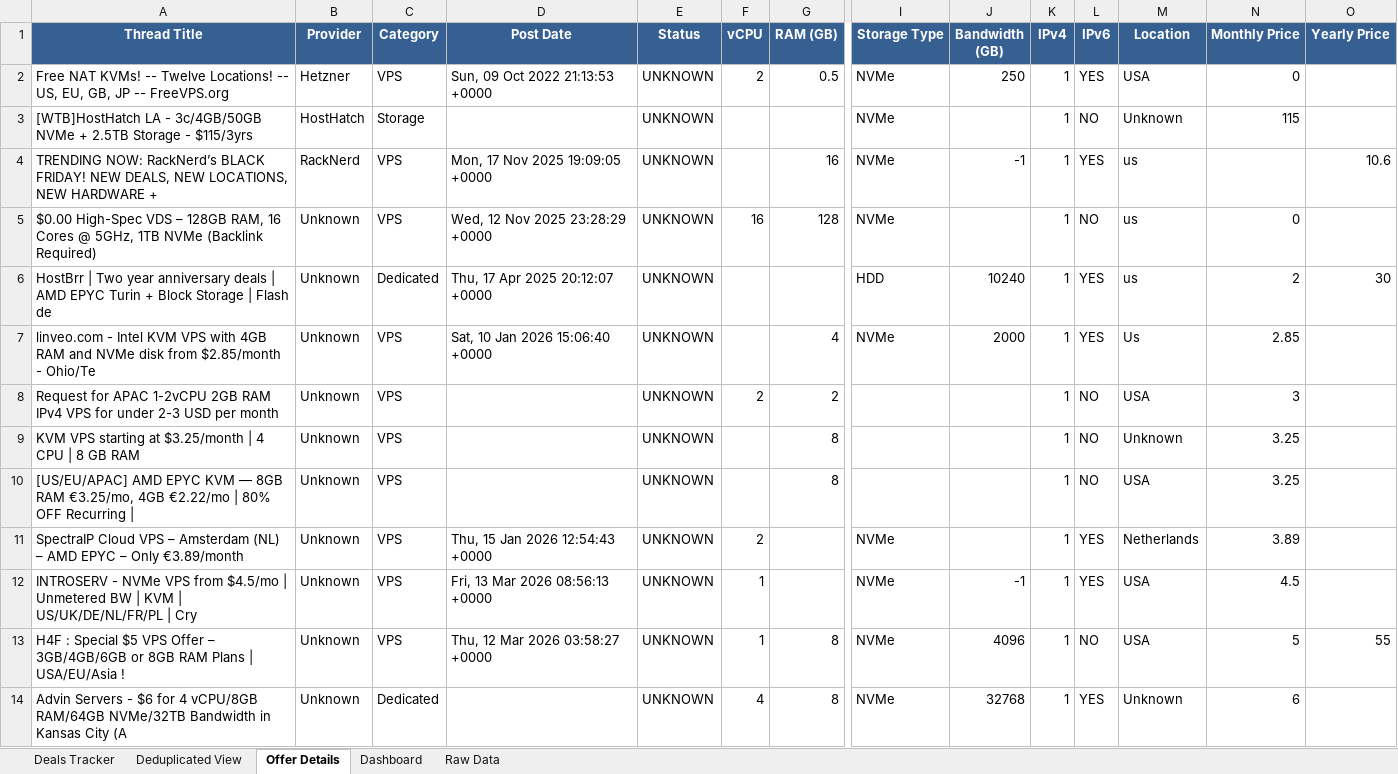
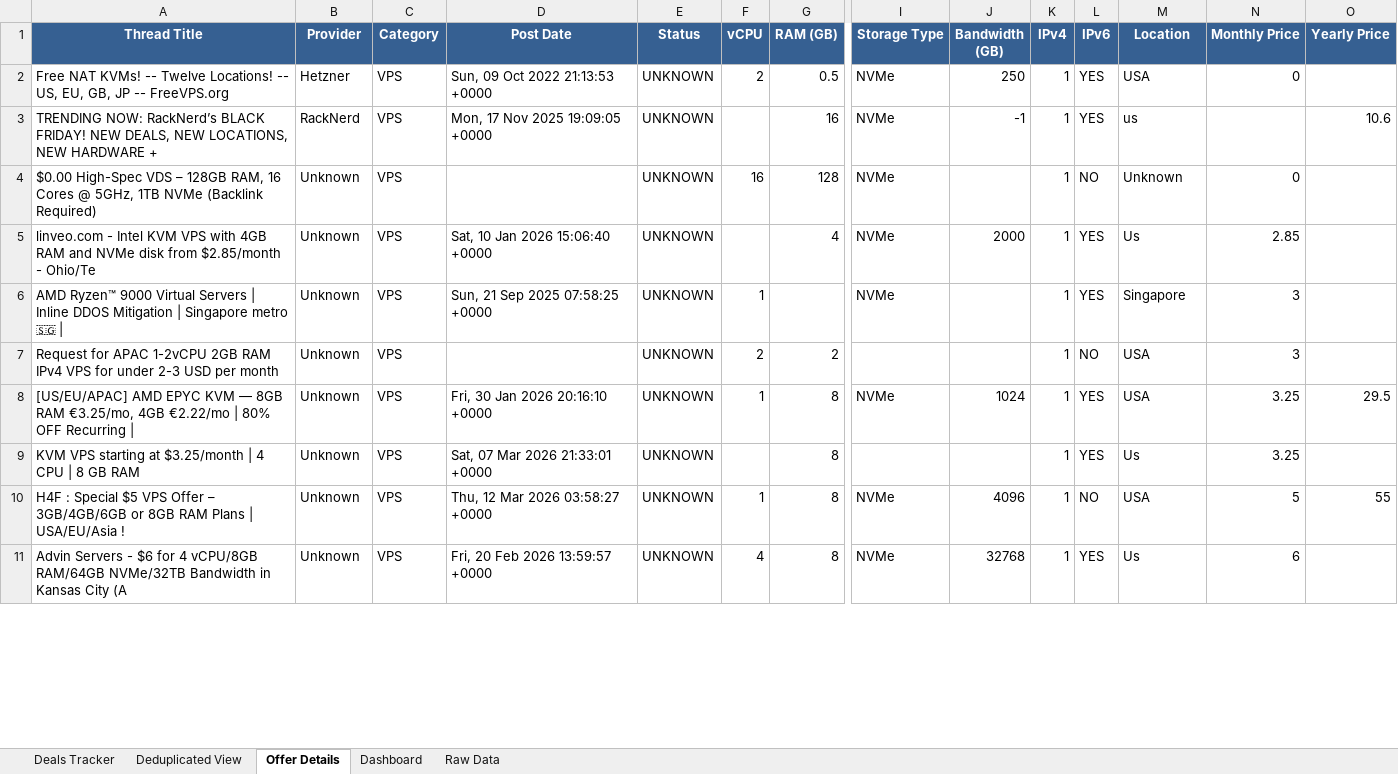
Before and after one commit to bojak83318/hosting-deals-tracker, an Excel workbook: output/Hosting-Deals-Tracker.xlsx, sheet Offer Details, drawn as a sheet; only a part is shown, gaps mark what is left out; values as stored, in another font and other column widths than the file's, no borders; removed rows and columns are numbered as before the commit, all else as after; rows hold the shown columns only; the diff covers the shown part only; the diff names each change by its address in the sheet, - before the commit and + after, or states it on an @@ line.

```diff
--- a/output/Hosting-Deals-Tracker.xlsx (sheet Offer Details)
+++ b/output/Hosting-Deals-Tracker.xlsx (sheet Offer Details)
-row 3: [WTB]HostHatch LA - 3c/4GB/50GB NVMe + 2.5TB Storage - $115/3yrs | HostHatch | Storage |  | UNKNOWN |  |  | NVMe |  | 1 | NO | Unknown | 115
-D4 (Post Date): Wed, 12 Nov 2025 23:28:29 +0000
+D4 (Post Date): (empty)
-M4 (Location): us
+M4 (Location): Unknown
-row 6: HostBrr | Two year anniversary deals | AMD EPYC Turin + Block Storage | Flash de | Unknown | Dedicated | Thu, 17 Apr 2025 20:12:07 +0000 | UNKNOWN |  |  | HDD | 10240 | 1 | YES | us | 2 | 30
+row 6: AMD Ryzen™ 9000 Virtual Servers | Inline DDOS Mitigation | Singapore metro 🇸🇬 | | Unknown | VPS | Sun, 21 Sep 2025 07:58:25 +0000 | UNKNOWN | 1 |  | NVMe |  | 1 | YES | Singapore | 3
+row 8: [US/EU/APAC] AMD EPYC KVM — 8GB RAM €3.25/mo, 4GB €2.22/mo | 80% OFF Recurring | | Unknown | VPS | Fri, 30 Jan 2026 20:16:10 +0000 | UNKNOWN | 1 | 8 | NVMe | 1024 | 1 | YES | USA | 3.25 | 29.5
-D9 (Post Date): (empty)
+D9 (Post Date): Sat, 07 Mar 2026 21:33:01 +0000
-L9 (IPv6): NO
+L9 (IPv6): YES
-M9 (Location): Unknown
+M9 (Location): Us
-row 10: [US/EU/APAC] AMD EPYC KVM — 8GB RAM €3.25/mo, 4GB €2.22/mo | 80% OFF Recurring | | Unknown | VPS |  | UNKNOWN |  | 8 |  |  | 1 | NO | USA | 3.25
-row 11: SpectraIP Cloud VPS – Amsterdam (NL) – AMD EPYC – Only €3.89/month | Unknown | VPS | Thu, 15 Jan 2026 12:54:43 +0000 | UNKNOWN | 2 |  | NVMe |  | 1 | YES | Netherlands | 3.89
-row 12: INTROSERV - NVMe VPS from $4.5/mo | Unmetered BW | KVM | US/UK/DE/NL/FR/PL | Cry | Unknown | VPS | Fri, 13 Mar 2026 08:56:13 +0000 | UNKNOWN | 1 |  | NVMe | -1 | 1 | YES | USA | 4.5
-C11 (Category): Dedicated
+C11 (Category): VPS
-D11 (Post Date): (empty)
+D11 (Post Date): Fri, 20 Feb 2026 13:59:57 +0000
-M11 (Location): Unknown
+M11 (Location): Us
```
Also changed, not shown: 9 added rows, 9 removed rows, 5 moved rows and 9 edited cells elsewhere in this sheet, sheet Raw Data, sheet Deals Tracker, sheet Deduplicated View, sheet Dashboard, 1 other file.
